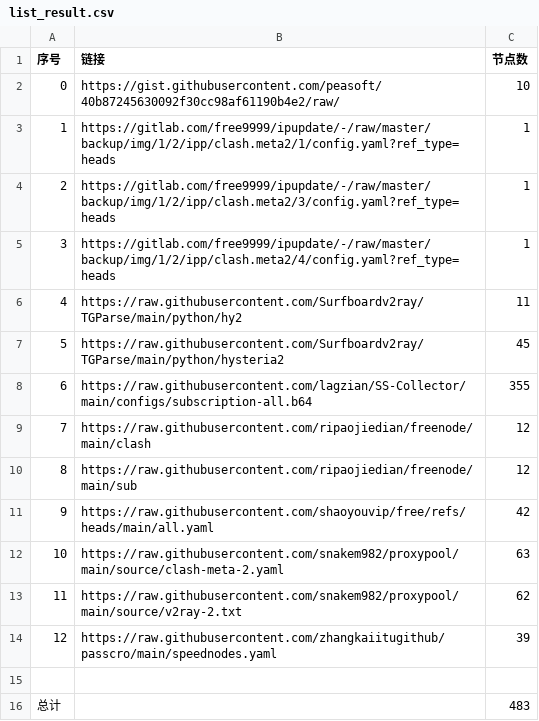
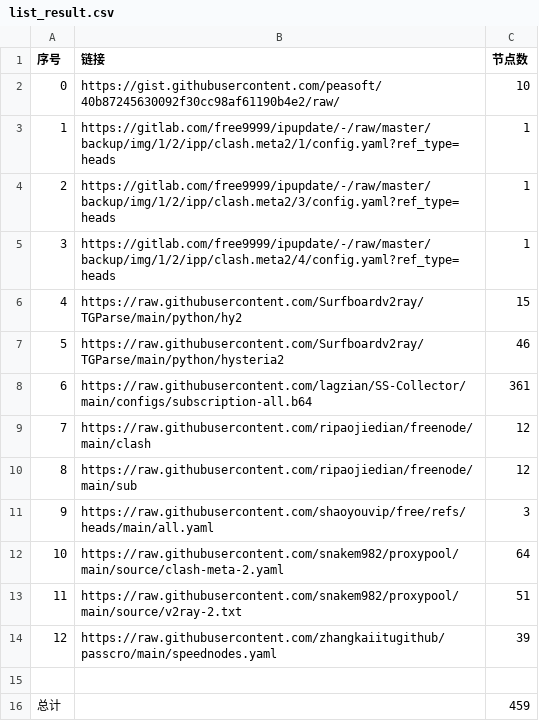
Before and after one commit to cysk003/AutoMergePublicNodes, a CSV file: list_result.csv, drawn as a sheet.

```diff
--- a/list_result.csv
+++ b/list_result.csv
@@ -5,12 +5,12 @@
 3,https://gitlab.com/free9999/ipupdate/-/raw/master/backup/img/1/2/ipp/clash.meta2/4/config.yaml?ref_type=heads,1
-4,https://raw.githubusercontent.com/Surfboardv2ray/TGParse/main/python/hy2,11
-5,https://raw.githubusercontent.com/Surfboardv2ray/TGParse/main/python/hysteria2,45
-6,https://raw.githubusercontent.com/lagzian/SS-Collector/main/configs/subscription-all.b64,355
+4,https://raw.githubusercontent.com/Surfboardv2ray/TGParse/main/python/hy2,15
+5,https://raw.githubusercontent.com/Surfboardv2ray/TGParse/main/python/hysteria2,46
+6,https://raw.githubusercontent.com/lagzian/SS-Collector/main/configs/subscription-all.b64,361
 7,https://raw.githubusercontent.com/ripaojiedian/freenode/main/clash,12
 8,https://raw.githubusercontent.com/ripaojiedian/freenode/main/sub,12
-9,https://raw.githubusercontent.com/shaoyouvip/free/refs/heads/main/all.yaml,42
-10,https://raw.githubusercontent.com/snakem982/proxypool/main/source/clash-meta-2.yaml,63
-11,https://raw.githubusercontent.com/snakem982/proxypool/main/source/v2ray-2.txt,62
+9,https://raw.githubusercontent.com/shaoyouvip/free/refs/heads/main/all.yaml,3
+10,https://raw.githubusercontent.com/snakem982/proxypool/main/source/clash-meta-2.yaml,64
+11,https://raw.githubusercontent.com/snakem982/proxypool/main/source/v2ray-2.txt,51
 12,https://raw.githubusercontent.com/zhangkaiitugithub/passcro/main/speednodes.yaml,39
 
-总计,,483
+总计,,459
```
Also changed, not shown: 34 other files.
